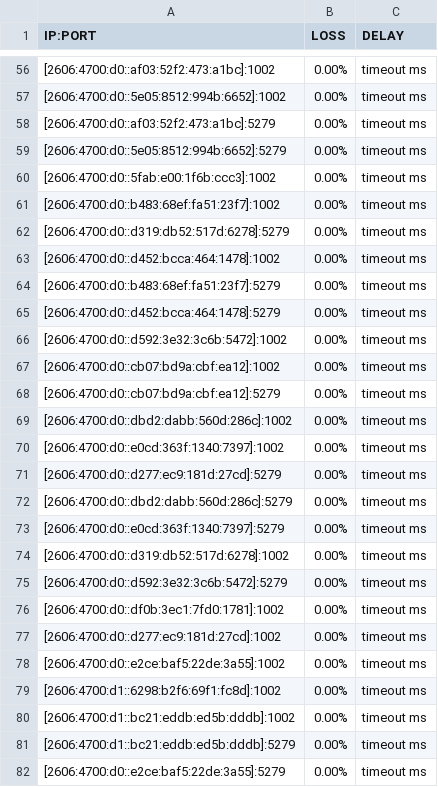
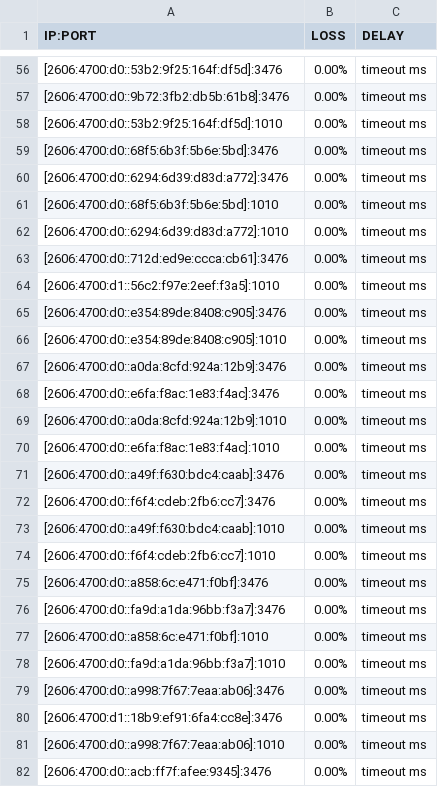
Before and after one commit to michaelrezza/WoW-in-WoW-Go-hiddify, a CSV file: result.csv, drawn as a sheet; only a part is shown, gaps mark what is left out; the diff covers the shown part only.

```diff
--- a/result.csv
+++ b/result.csv
@@ -56,27 +56,27 @@ IP:PORT, LOSS, DELAY
-[2606:4700:d0::af03:52f2:473:a1bc]:1002,0.00%,timeout ms
-[2606:4700:d0::5e05:8512:994b:6652]:1002,0.00%,timeout ms
-[2606:4700:d0::af03:52f2:473:a1bc]:5279,0.00%,timeout ms
-[2606:4700:d0::5e05:8512:994b:6652]:5279,0.00%,timeout ms
-[2606:4700:d0::5fab:e00:1f6b:ccc3]:1002,0.00%,timeout ms
-[2606:4700:d0::b483:68ef:fa51:23f7]:1002,0.00%,timeout ms
-[2606:4700:d0::d319:db52:517d:6278]:5279,0.00%,timeout ms
-[2606:4700:d0::d452:bcca:464:1478]:1002,0.00%,timeout ms
-[2606:4700:d0::b483:68ef:fa51:23f7]:5279,0.00%,timeout ms
-[2606:4700:d0::d452:bcca:464:1478]:5279,0.00%,timeout ms
-[2606:4700:d0::d592:3e32:3c6b:5472]:1002,0.00%,timeout ms
-[2606:4700:d0::cb07:bd9a:cbf:ea12]:1002,0.00%,timeout ms
-[2606:4700:d0::cb07:bd9a:cbf:ea12]:5279,0.00%,timeout ms
-[2606:4700:d0::dbd2:dabb:560d:286c]:1002,0.00%,timeout ms
-[2606:4700:d0::e0cd:363f:1340:7397]:1002,0.00%,timeout ms
-[2606:4700:d0::d277:ec9:181d:27cd]:5279,0.00%,timeout ms
-[2606:4700:d0::dbd2:dabb:560d:286c]:5279,0.00%,timeout ms
-[2606:4700:d0::e0cd:363f:1340:7397]:5279,0.00%,timeout ms
-[2606:4700:d0::d319:db52:517d:6278]:1002,0.00%,timeout ms
-[2606:4700:d0::d592:3e32:3c6b:5472]:5279,0.00%,timeout ms
-[2606:4700:d0::df0b:3ec1:7fd0:1781]:1002,0.00%,timeout ms
-[2606:4700:d0::d277:ec9:181d:27cd]:1002,0.00%,timeout ms
-[2606:4700:d0::e2ce:baf5:22de:3a55]:1002,0.00%,timeout ms
-[2606:4700:d1::6298:b2f6:69f1:fc8d]:1002,0.00%,timeout ms
-[2606:4700:d1::bc21:eddb:ed5b:dddb]:1002,0.00%,timeout ms
-[2606:4700:d1::bc21:eddb:ed5b:dddb]:5279,0.00%,timeout ms
-[2606:4700:d0::e2ce:baf5:22de:3a55]:5279,0.00%,timeout ms
+[2606:4700:d0::53b2:9f25:164f:df5d]:3476,0.00%,timeout ms
+[2606:4700:d0::9b72:3fb2:db5b:61b8]:3476,0.00%,timeout ms
+[2606:4700:d0::53b2:9f25:164f:df5d]:1010,0.00%,timeout ms
+[2606:4700:d0::68f5:6b3f:5b6e:5bd]:3476,0.00%,timeout ms
+[2606:4700:d0::6294:6d39:d83d:a772]:3476,0.00%,timeout ms
+[2606:4700:d0::68f5:6b3f:5b6e:5bd]:1010,0.00%,timeout ms
+[2606:4700:d0::6294:6d39:d83d:a772]:1010,0.00%,timeout ms
+[2606:4700:d0::712d:ed9e:ccca:cb61]:3476,0.00%,timeout ms
+[2606:4700:d1::56c2:f97e:2eef:f3a5]:1010,0.00%,timeout ms
+[2606:4700:d0::e354:89de:8408:c905]:3476,0.00%,timeout ms
+[2606:4700:d0::e354:89de:8408:c905]:1010,0.00%,timeout ms
+[2606:4700:d0::a0da:8cfd:924a:12b9]:3476,0.00%,timeout ms
+[2606:4700:d0::e6fa:f8ac:1e83:f4ac]:3476,0.00%,timeout ms
+[2606:4700:d0::a0da:8cfd:924a:12b9]:1010,0.00%,timeout ms
+[2606:4700:d0::e6fa:f8ac:1e83:f4ac]:1010,0.00%,timeout ms
+[2606:4700:d0::a49f:f630:bdc4:caab]:3476,0.00%,timeout ms
+[2606:4700:d0::f6f4:cdeb:2fb6:cc7]:3476,0.00%,timeout ms
+[2606:4700:d0::a49f:f630:bdc4:caab]:1010,0.00%,timeout ms
+[2606:4700:d0::f6f4:cdeb:2fb6:cc7]:1010,0.00%,timeout ms
+[2606:4700:d0::a858:6c:e471:f0bf]:3476,0.00%,timeout ms
+[2606:4700:d0::fa9d:a1da:96bb:f3a7]:3476,0.00%,timeout ms
+[2606:4700:d0::a858:6c:e471:f0bf]:1010,0.00%,timeout ms
+[2606:4700:d0::fa9d:a1da:96bb:f3a7]:1010,0.00%,timeout ms
+[2606:4700:d0::a998:7f67:7eaa:ab06]:3476,0.00%,timeout ms
+[2606:4700:d1::18b9:ef91:6fa4:cc8e]:3476,0.00%,timeout ms
+[2606:4700:d0::a998:7f67:7eaa:ab06]:1010,0.00%,timeout ms
+[2606:4700:d0::acb:ff7f:afee:9345]:3476,0.00%,timeout ms
```
Also changed, not shown: 173 edited cells elsewhere in this file.
